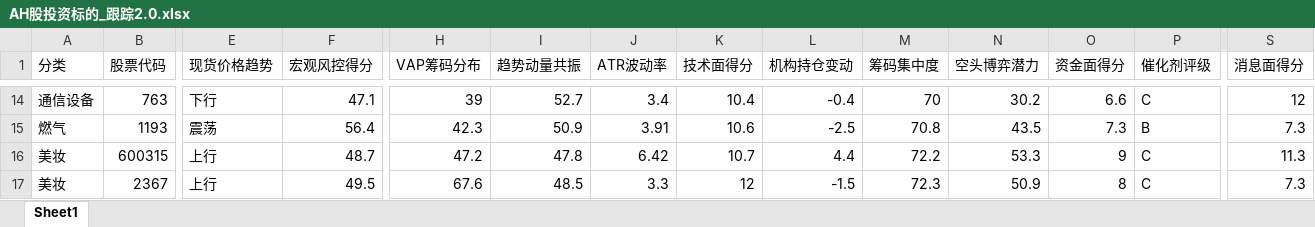
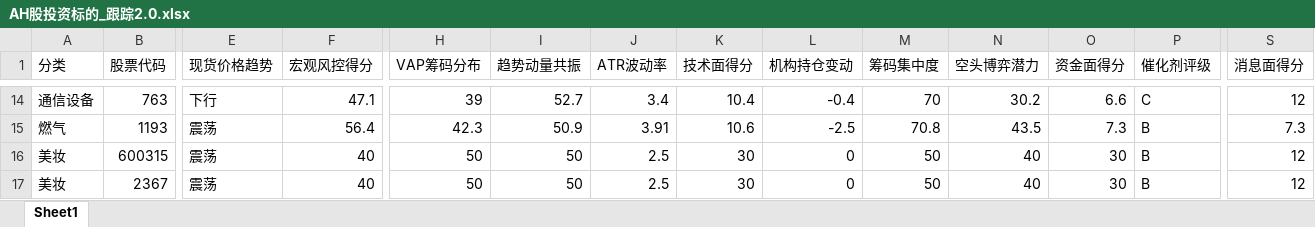
Before and after one commit to dyc712/ai-innovation-resources, an Excel workbook: 08-投资跟踪/AH股投资标的/AH股投资标的_跟踪2.0.xlsx, sheet Sheet1, drawn as a sheet; only a part is shown, gaps mark what is left out; values as stored, in another font and other column widths than the file's, no borders; the diff covers the shown part only; the diff names each change by its address in the sheet, - before the commit and + after, or states it on an @@ line.

```diff
--- a/08-投资跟踪/AH股投资标的/AH股投资标的_跟踪2.0.xlsx (sheet Sheet1)
+++ b/08-投资跟踪/AH股投资标的/AH股投资标的_跟踪2.0.xlsx (sheet Sheet1)
-E16:E17 (现货价格趋势): 上行
+E16:E17 (现货价格趋势): 震荡
-F16 (宏观风控得分): 48.7
+F16 (宏观风控得分): 40
-H16 (VAP筹码分布): 47.2
+H16 (VAP筹码分布): 50
-I16 (趋势动量共振): 47.8
+I16 (趋势动量共振): 50
-J16 (ATR波动率): 6.42
+J16 (ATR波动率): 2.5
-K16 (技术面得分): 10.7
+K16 (技术面得分): 30
-L16 (机构持仓变动): 4.4
+L16 (机构持仓变动): 0
-M16 (筹码集中度): 72.2
+M16 (筹码集中度): 50
-N16 (空头博弈潜力): 53.3
+N16 (空头博弈潜力): 40
-O16 (资金面得分): 9
+O16 (资金面得分): 30
-P16:P17 (催化剂评级): C
+P16:P17 (催化剂评级): B
-S16 (消息面得分): 11.3
+S16 (消息面得分): 12
-F17 (宏观风控得分): 49.5
+F17 (宏观风控得分): 40
-H17 (VAP筹码分布): 67.6
+H17 (VAP筹码分布): 50
-I17 (趋势动量共振): 48.5
+I17 (趋势动量共振): 50
-J17 (ATR波动率): 3.3
+J17 (ATR波动率): 2.5
-K17 (技术面得分): 12
+K17 (技术面得分): 30
-L17 (机构持仓变动): -1.5
+L17 (机构持仓变动): 0
-M17 (筹码集中度): 72.3
+M17 (筹码集中度): 50
-N17 (空头博弈潜力): 50.9
+N17 (空头博弈潜力): 40
-O17 (资金面得分): 8
+O17 (资金面得分): 30
-S17 (消息面得分): 7.3
+S17 (消息面得分): 12
```
Also changed, not shown: 274 edited cells elsewhere in this sheet, 3 other files.
